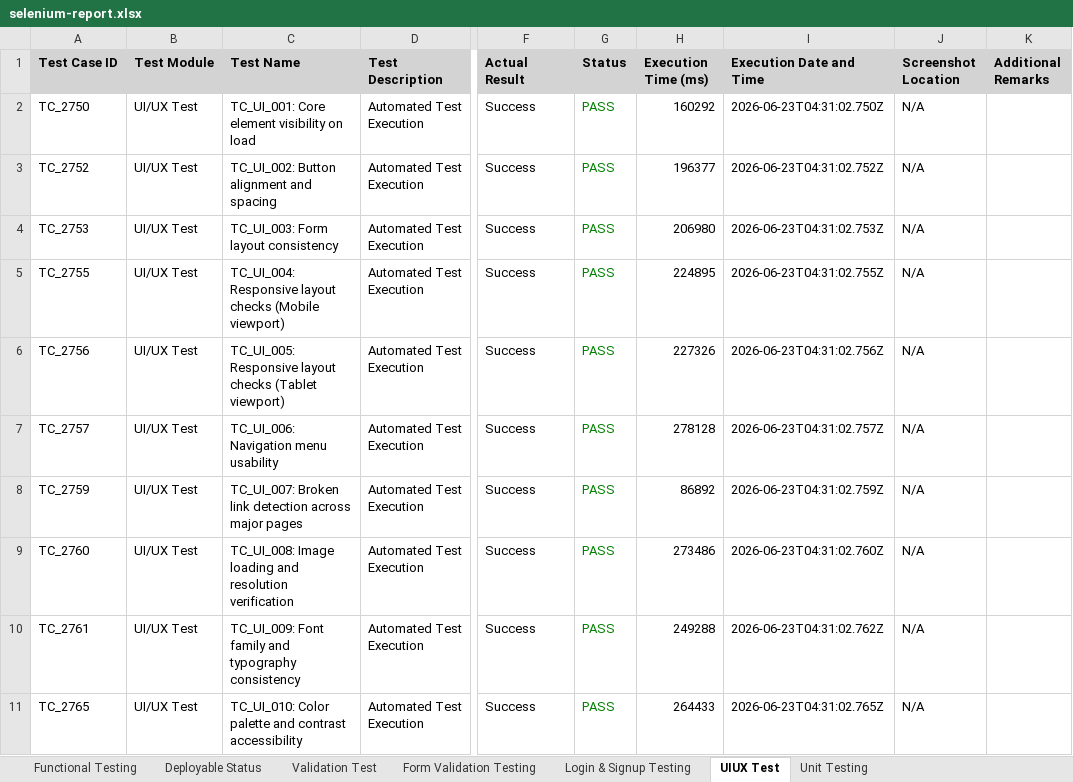
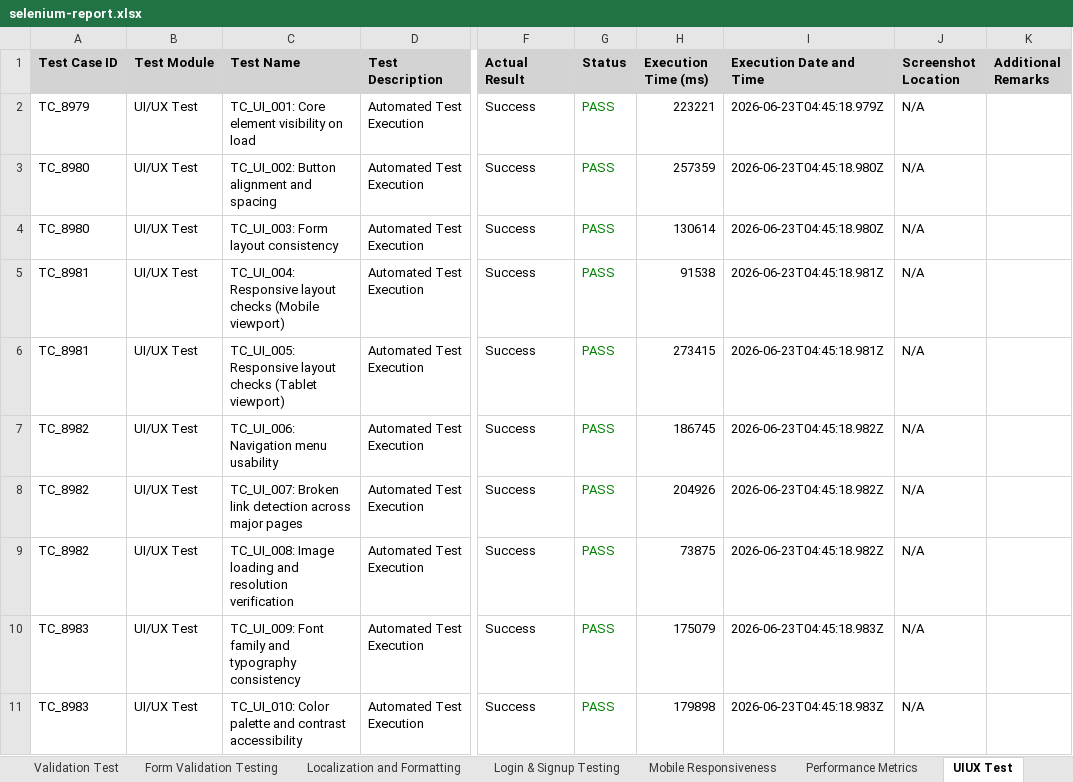
Before and after one commit to niranjans74/PDD-WEB-APP, an Excel workbook: reports/excel/selenium-report.xlsx, sheet UIUX Test, drawn as a sheet; only a part is shown, gaps mark what is left out; values as stored, in another font and other column widths than the file's, no borders; the diff names each change by its address in the sheet, - before the commit and + after, or states it on an @@ line.

```diff
--- a/reports/excel/selenium-report.xlsx (sheet UIUX Test)
+++ b/reports/excel/selenium-report.xlsx (sheet UIUX Test)
+sheet tab: Localization and Formatting
+sheet tab: Mobile Responsiveness
+sheet tab: Performance Metrics
-A2 (Test Case ID): TC_2750
+A2 (Test Case ID): TC_8979
-H2 (Execution Time (ms)): 160292
+H2 (Execution Time (ms)): 223221
-I2 (Execution Date and Time): 2026-06-23T04:31:02.750Z
+I2 (Execution Date and Time): 2026-06-23T04:45:18.979Z
-A3 (Test Case ID): TC_2752
+A3 (Test Case ID): TC_8980
-H3 (Execution Time (ms)): 196377
+H3 (Execution Time (ms)): 257359
-I3 (Execution Date and Time): 2026-06-23T04:31:02.752Z
+I3 (Execution Date and Time): 2026-06-23T04:45:18.980Z
-A4 (Test Case ID): TC_2753
+A4 (Test Case ID): TC_8980
-H4 (Execution Time (ms)): 206980
+H4 (Execution Time (ms)): 130614
-I4 (Execution Date and Time): 2026-06-23T04:31:02.753Z
+I4 (Execution Date and Time): 2026-06-23T04:45:18.980Z
-A5 (Test Case ID): TC_2755
+A5 (Test Case ID): TC_8981
-H5 (Execution Time (ms)): 224895
+H5 (Execution Time (ms)): 91538
-I5 (Execution Date and Time): 2026-06-23T04:31:02.755Z
+I5 (Execution Date and Time): 2026-06-23T04:45:18.981Z
-A6 (Test Case ID): TC_2756
+A6 (Test Case ID): TC_8981
-H6 (Execution Time (ms)): 227326
+H6 (Execution Time (ms)): 273415
-I6 (Execution Date and Time): 2026-06-23T04:31:02.756Z
+I6 (Execution Date and Time): 2026-06-23T04:45:18.981Z
-A7 (Test Case ID): TC_2757
+A7 (Test Case ID): TC_8982
-H7 (Execution Time (ms)): 278128
+H7 (Execution Time (ms)): 186745
-I7 (Execution Date and Time): 2026-06-23T04:31:02.757Z
+I7 (Execution Date and Time): 2026-06-23T04:45:18.982Z
-A8 (Test Case ID): TC_2759
+A8 (Test Case ID): TC_8982
-H8 (Execution Time (ms)): 86892
+H8 (Execution Time (ms)): 204926
-I8 (Execution Date and Time): 2026-06-23T04:31:02.759Z
+I8 (Execution Date and Time): 2026-06-23T04:45:18.982Z
-A9 (Test Case ID): TC_2760
+A9 (Test Case ID): TC_8982
-H9 (Execution Time (ms)): 273486
+H9 (Execution Time (ms)): 73875
-I9 (Execution Date and Time): 2026-06-23T04:31:02.760Z
+I9 (Execution Date and Time): 2026-06-23T04:45:18.982Z
-A10 (Test Case ID): TC_2761
+A10 (Test Case ID): TC_8983
-H10 (Execution Time (ms)): 249288
+H10 (Execution Time (ms)): 175079
-I10 (Execution Date and Time): 2026-06-23T04:31:02.762Z
+I10 (Execution Date and Time): 2026-06-23T04:45:18.983Z
-A11 (Test Case ID): TC_2765
+A11 (Test Case ID): TC_8983
-H11 (Execution Time (ms)): 264433
+H11 (Execution Time (ms)): 179898
-I11 (Execution Date and Time): 2026-06-23T04:31:02.765Z
+I11 (Execution Date and Time): 2026-06-23T04:45:18.983Z
```
Also changed, not shown: sheet Functional Testing, sheet Validation Test, sheet Unit Testing, sheet Deployable Status, sheet Form Validation Testing, sheet Login & Signup Testing, other sheet tabs, 8 other files.
